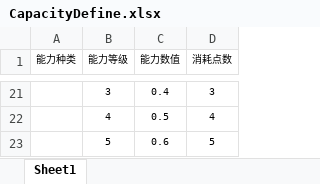
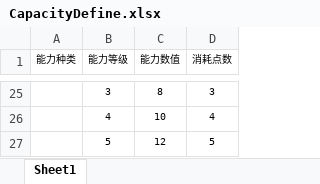
Before and after one commit to yjxmm9/GGJ_SHU_SFA, an Excel workbook: Src/Data/Tables/CapacityDefine.xlsx, sheet Sheet1, drawn as a sheet; only a part is shown, gaps mark what is left out; values as stored, in another font and other column widths than the file's, no borders; table styles not drawn; addresses are those after the commit; the diff covers the shown part only; the diff names each change by its address in the sheet, - before the commit and + after, or states it on an @@ line.

```diff
--- a/Src/Data/Tables/CapacityDefine.xlsx (sheet Sheet1)
+++ b/Src/Data/Tables/CapacityDefine.xlsx (sheet Sheet1)
-C25 (能力数值): 0.4
+C25 (能力数值): 8
-C26 (能力数值): 0.5
+C26 (能力数值): 10
-C27 (能力数值): 0.6
+C27 (能力数值): 12
```
Also changed, not shown: 15 added rows, 11 removed rows and 6 edited cells elsewhere in this sheet, 5 other files.
